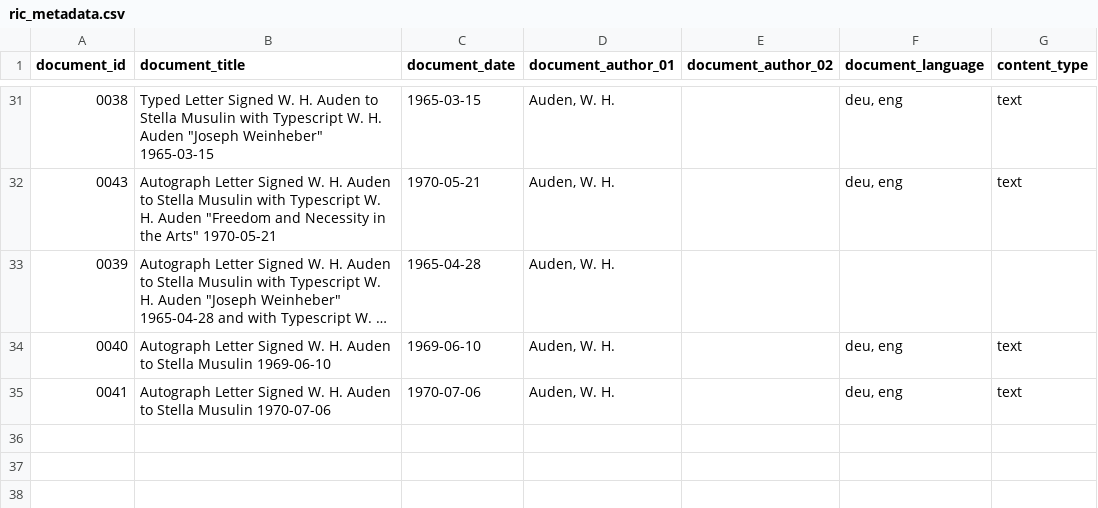
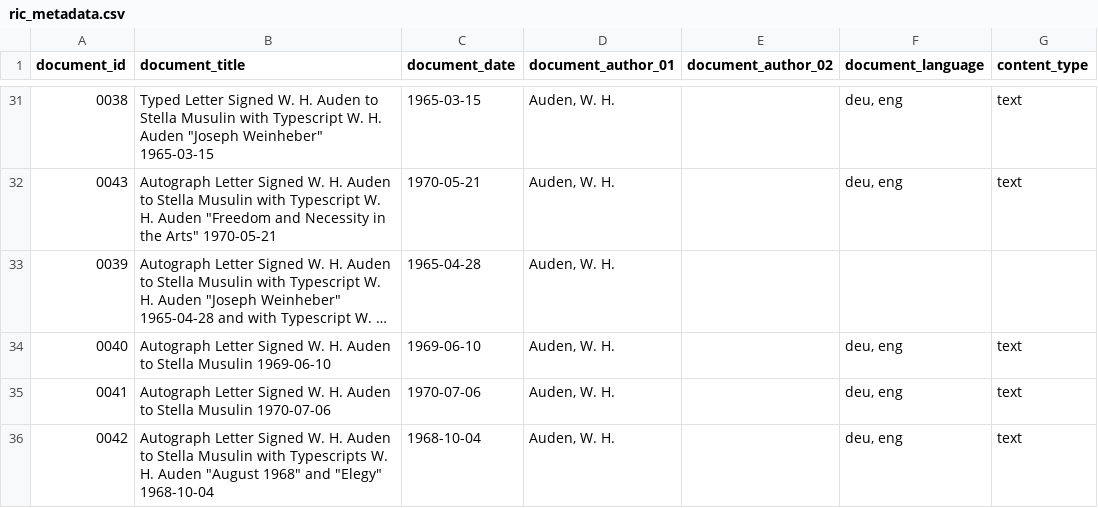
Before and after one commit to Auden-Musulin-Papers/amp-auden-musulin-papers, a CSV file: data/ric_metadata/ric_metadata.csv, drawn as a sheet; only a part is shown, gaps mark what is left out; long unchanged cells end in …; the diff names each change by its address in the sheet, - before the commit and + after, or states it on an @@ line.

```diff
--- a/data/ric_metadata/ric_metadata.csv
+++ b/data/ric_metadata/ric_metadata.csv
+row 36: 0042 | Autograph Letter Signed W. H. Auden to Stella Musulin with Typescripts W. H. Auden "August 1968" and "Elegy" 1968-10-04 | 1968-10-04 | Auden, W. H. |  | deu, eng | text
```
Also changed, not shown: 1 other file.
